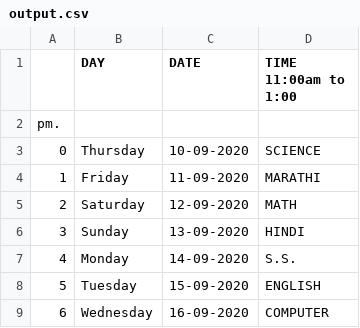
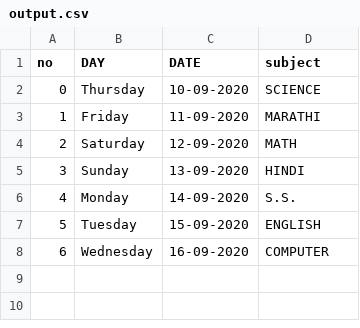
Before and after one commit to HarshCasper/Rotten-Scripts, a CSV file: Python/pdf_tables_extractor/output.csv, drawn as a sheet; the diff names each change by its address in the sheet, - before the commit and + after, or states it on an @@ line.

Commit message:
Update output.csv

```diff
--- a/Python/pdf_tables_extractor/output.csv
+++ b/Python/pdf_tables_extractor/output.csv
@@ column A (no) renumbered in row 1 @@
-D1: TIME 11:00am to 1:00
+D1: subject
-row 2: pm.
```
